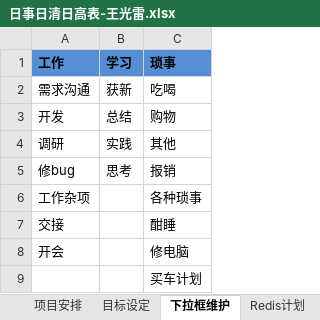
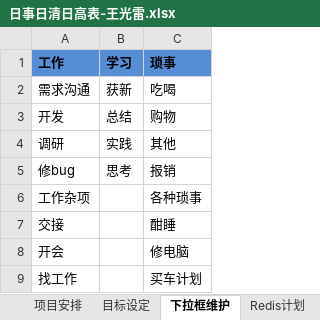
Before and after one commit to guangleiw/memory, an Excel workbook: schedule_v2/日事日清日高表-王光雷.xlsx, sheet 下拉框维护, drawn as a sheet; values as stored, in another font and other column widths than the file's, no borders; table styles not drawn; the diff names each change by its address in the sheet, - before the commit and + after, or states it on an @@ line.

```diff
--- a/schedule_v2/日事日清日高表-王光雷.xlsx (sheet 下拉框维护)
+++ b/schedule_v2/日事日清日高表-王光雷.xlsx (sheet 下拉框维护)
-A9 (工作): (empty)
+A9 (工作): 找工作
```
Also changed, not shown: sheet 明细, sheet 项目安排, other sheet tabs, hidden cells.
